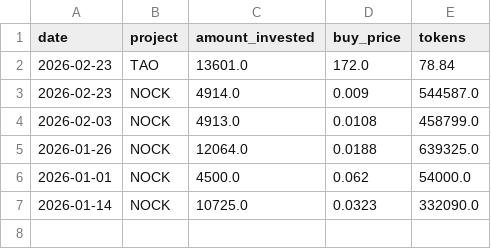
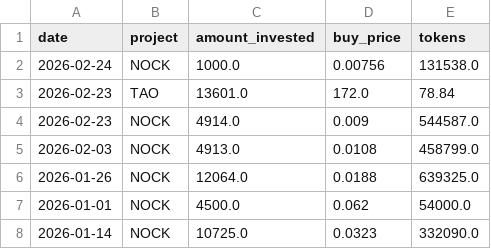
Before and after one commit to bwminingae/portfolio, a CSV file: data_trades.csv, drawn as a sheet.

Commit message:
Update data_trades.csv

```diff
--- a/data_trades.csv
+++ b/data_trades.csv
@@ -1,2 +1,3 @@
 date,project,amount_invested,buy_price,tokens
+2026-02-24,NOCK,1000.0,0.00756,131538.0
 2026-02-23,TAO,13601.0,172.0,78.84
```
